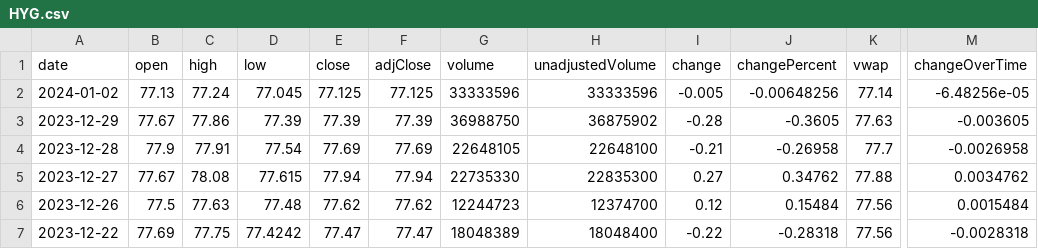
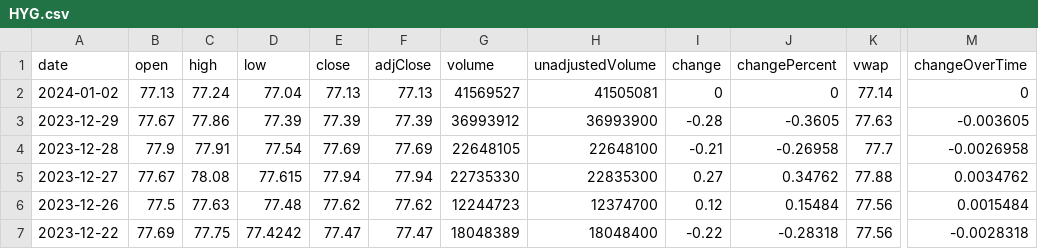
Before and after one commit to junyoung-sim/ddpg-quant, a CSV file: data/HYG.csv, drawn as a sheet; only a part is shown, gaps mark what is left out; the diff names each change by its address in the sheet, - before the commit and + after, or states it on an @@ line.

```diff
--- a/data/HYG.csv
+++ b/data/HYG.csv
-D2 (low): 77.045
+D2 (low): 77.04
-E2 (close): 77.125
+E2 (close): 77.13
-F2 (adjClose): 77.125
+F2 (adjClose): 77.13
-G2 (volume): 33333596
+G2 (volume): 41569527
-H2 (unadjustedVolume): 33333596
+H2 (unadjustedVolume): 41505081
-I2 (change): -0.005
+I2 (change): 0
-J2 (changePercent): -0.00648256
+J2 (changePercent): 0
-M2 (changeOverTime): -6.48256e-05
+M2 (changeOverTime): 0
-G3 (volume): 36988750
+G3 (volume): 36993912
-H3 (unadjustedVolume): 36875902
+H3 (unadjustedVolume): 36993900
```
Also changed, not shown: data/CL=F.csv, data/DIA.csv, 11 other files.
